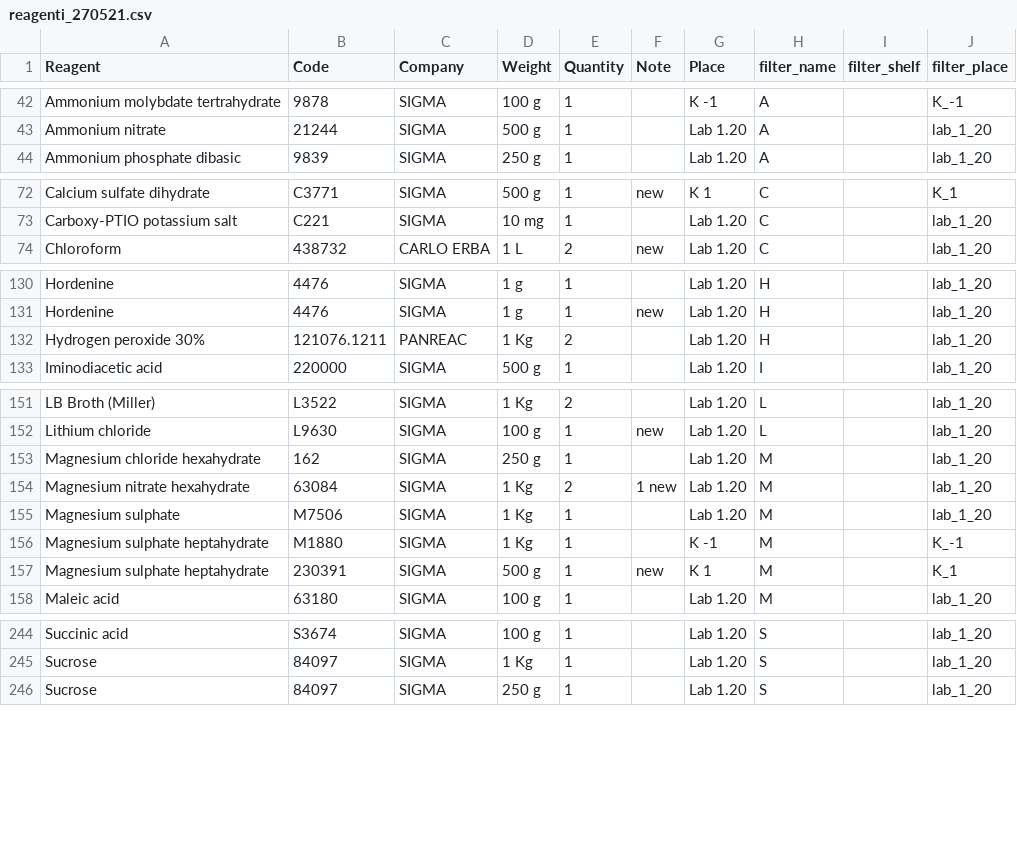
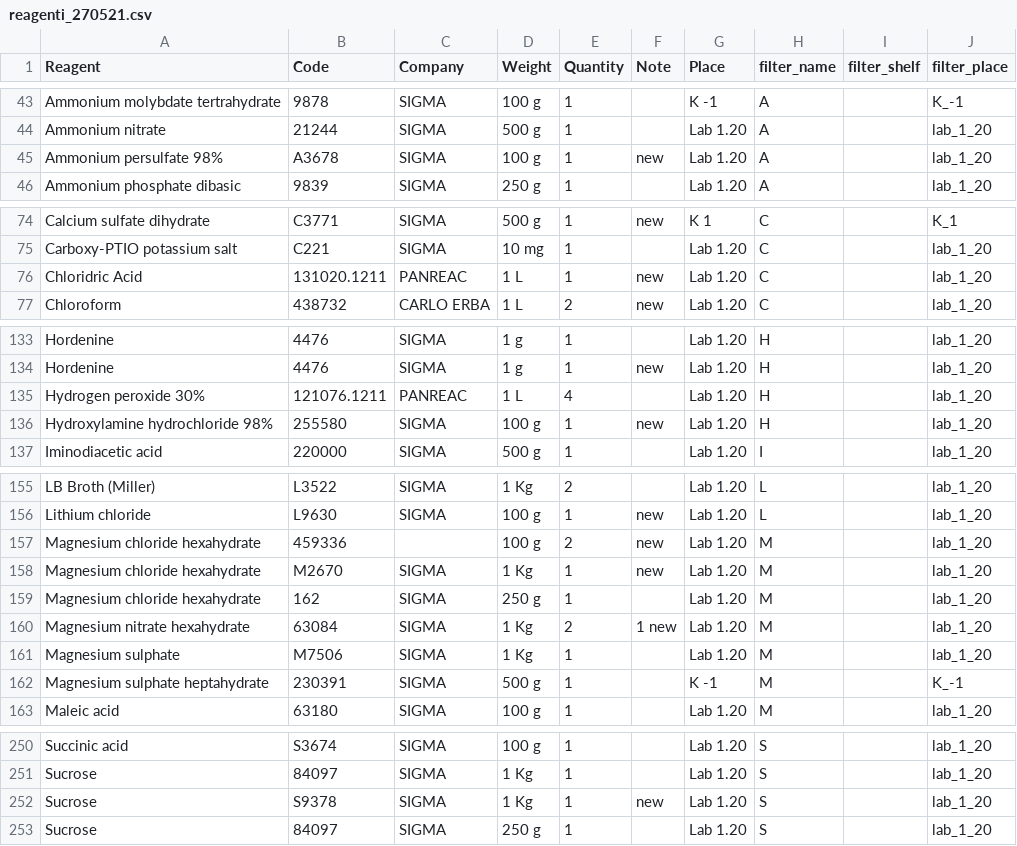
Before and after one commit to Fabio-Trevisan/storage_reagents_lab, a CSV file: reagenti_270521.csv, drawn as a sheet; only a part is shown, gaps mark what is left out; the diff covers the shown part only.

Commit message:
list update

```diff
--- a/reagenti_270521.csv
+++ b/reagenti_270521.csv
@@ -43,2 +44,3 @@ Ammonium molybdate tertrahydrate;9878;SIGMA;100 g;1;;K -1;A;;K_-1
 Ammonium nitrate;21244;SIGMA;500 g;1;;Lab 1.20;A;;lab_1_20
+Ammonium persulfate 98%;A3678;SIGMA;100 g;1;new;Lab 1.20;A;;lab_1_20
 Ammonium phosphate dibasic;9839;SIGMA;250 g;1;;Lab 1.20;A;;lab_1_20
@@ -73,2 +75,3 @@ Calcium sulfate dihydrate;C3771;SIGMA;500 g;1;new;K 1;C;;K_1
 Carboxy-PTIO potassium salt;C221;SIGMA;10 mg;1;;Lab 1.20;C;;lab_1_20
+Chloridric Acid;131020.1211;PANREAC;1 L;1;new;Lab 1.20;C;;lab_1_20
 Chloroform;438732;CARLO ERBA;1 L;2;new;Lab 1.20;C;;lab_1_20
@@ -131,3 +134,4 @@ Hordenine;4476;SIGMA;1 g;1;;Lab 1.20;H;;lab_1_20
 Hordenine;4476;SIGMA;1 g;1;new;Lab 1.20;H;;lab_1_20
-Hydrogen peroxide 30%;121076.1211;PANREAC;1 Kg;2;;Lab 1.20;H;;lab_1_20
+Hydrogen peroxide 30%;121076.1211;PANREAC;1 L;4;;Lab 1.20;H;;lab_1_20
+Hydroxylamine hydrochloride 98%;255580;SIGMA;100 g;1;new;Lab 1.20;H;;lab_1_20
 Iminodiacetic acid;220000;SIGMA;500 g;1;;Lab 1.20;I;;lab_1_20
@@ -152,2 +156,4 @@ LB Broth (Miller);L3522;SIGMA;1 Kg;2;;Lab 1.20;L;;lab_1_20
 Lithium chloride;L9630;SIGMA;100 g;1;new;Lab 1.20;L;;lab_1_20
+Magnesium chloride hexahydrate;459336;;100 g;2;new;Lab 1.20;M;;lab_1_20
+Magnesium chloride hexahydrate;M2670;SIGMA;1 Kg;1;new;Lab 1.20;M;;lab_1_20
 Magnesium chloride hexahydrate;162;SIGMA;250 g;1;;Lab 1.20;M;;lab_1_20
@@ -155,4 +161,3 @@ Magnesium nitrate hexahydrate;63084;SIGMA;1 Kg;2;1 new;Lab 1.20;M;;lab_1_20
 Magnesium sulphate;M7506;SIGMA;1 Kg;1;;Lab 1.20;M;;lab_1_20
-Magnesium sulphate heptahydrate;M1880;SIGMA;1 Kg;1;;K -1;M;;K_-1
-Magnesium sulphate heptahydrate;230391;SIGMA;500 g;1;new;K 1;M;;K_1
+Magnesium sulphate heptahydrate;230391;SIGMA;500 g;1;;K -1;M;;K_-1
 Maleic acid;63180;SIGMA;100 g;1;;Lab 1.20;M;;lab_1_20
@@ -245,2 +251,3 @@ Succinic acid;S3674;SIGMA;100 g;1;;Lab 1.20;S;;lab_1_20
 Sucrose;84097;SIGMA;1 Kg;1;;Lab 1.20;S;;lab_1_20
+Sucrose;S9378;SIGMA;1 Kg;1;new;Lab 1.20;S;;lab_1_20
 Sucrose;84097;SIGMA;250 g;1;;Lab 1.20;S;;lab_1_20
```
Also changed, not shown: 4 added rows and 2 edited cells elsewhere in this file, consumabili_270521.csv, 4 other files.
